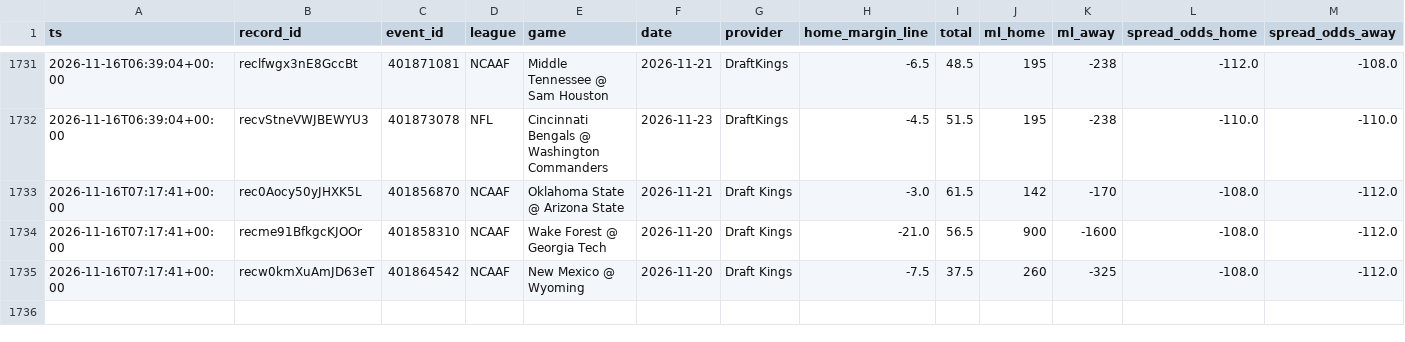
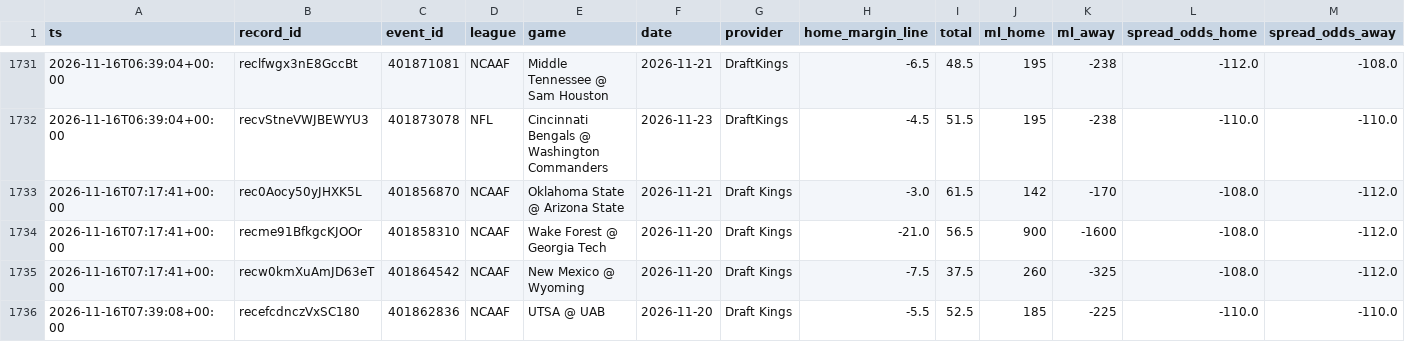
Before and after one commit to Fluff421/custom-claude-skills, a CSV file: signal-desk/intelligence/markets/lines_log.csv, drawn as a sheet; only a part is shown, gaps mark what is left out; rows hold the shown columns only; the diff names each change by its address in the sheet, - before the commit and + after, or states it on an @@ line.

Commit message:
Signal Desk snapshot 2026-11-16 (auto, readiness checked)
Co-authored-by: Perplexity <noreply@perplexity.ai>

```diff
--- a/signal-desk/intelligence/markets/lines_log.csv
+++ b/signal-desk/intelligence/markets/lines_log.csv
+row 1736: 2026-11-16T07:39:08+00:00 | recefcdnczVxSC180 | 401862836 | NCAAF | UTSA @ UAB | 2026-11-20 | Draft Kings | -5.5 | 52.5 | 185 | -225 | -110.0 | -110.0
```
Also changed, not shown: signal-desk/intelligence/markets/picks_log.csv, 13 other files.
